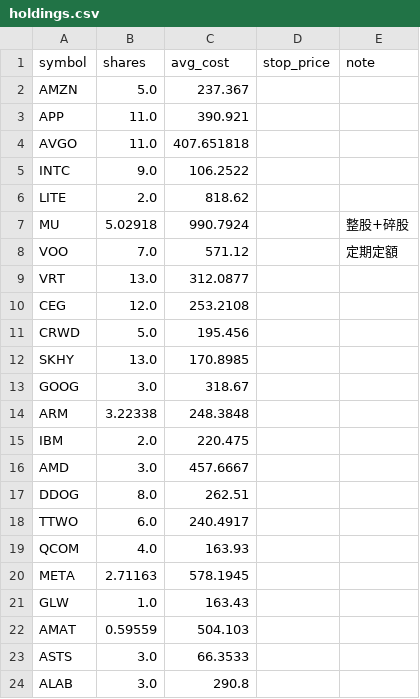
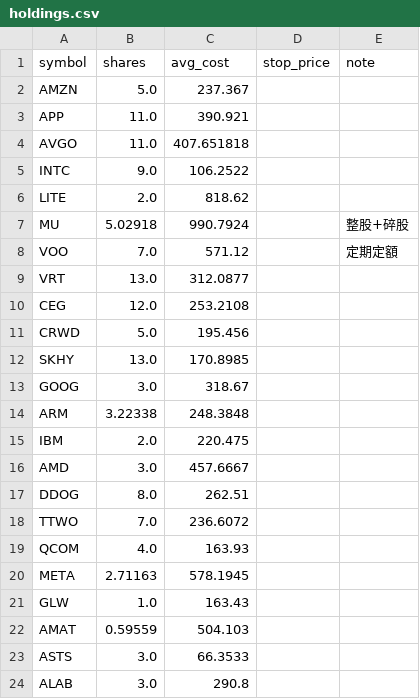
Before and after one commit to ymt1001816-cyber/my-stock-app, a CSV file: holdings.csv, drawn as a sheet.

Commit message:
更新持股 holdings.csv

```diff
--- a/holdings.csv
+++ b/holdings.csv
@@ -17,3 +17,3 @@ AMD,3.0,457.6667,,
 DDOG,8.0,262.51,,
-TTWO,6.0,240.4917,,
+TTWO,7.0,236.6072,,
 QCOM,4.0,163.93,,
```
